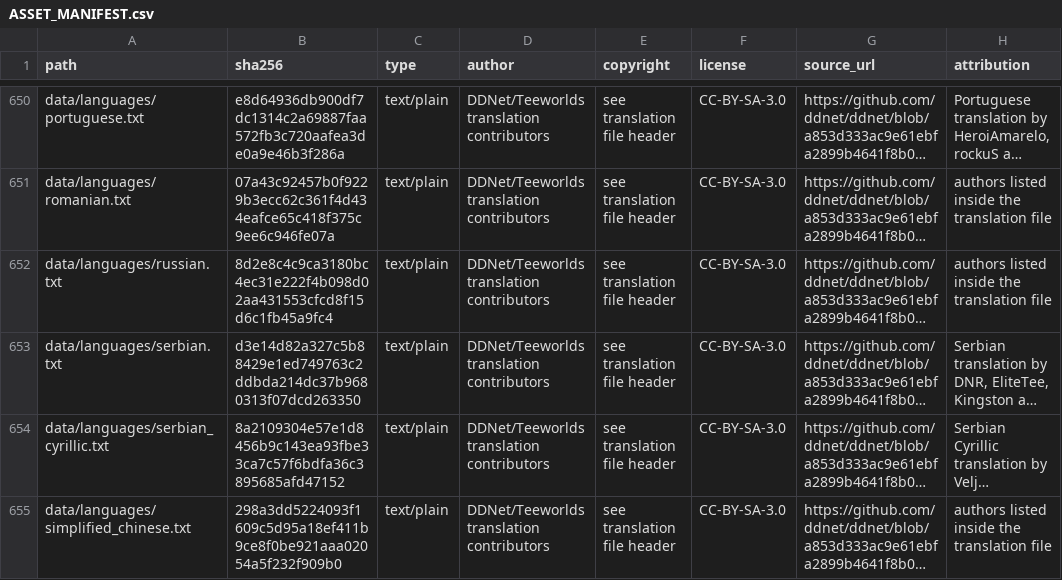
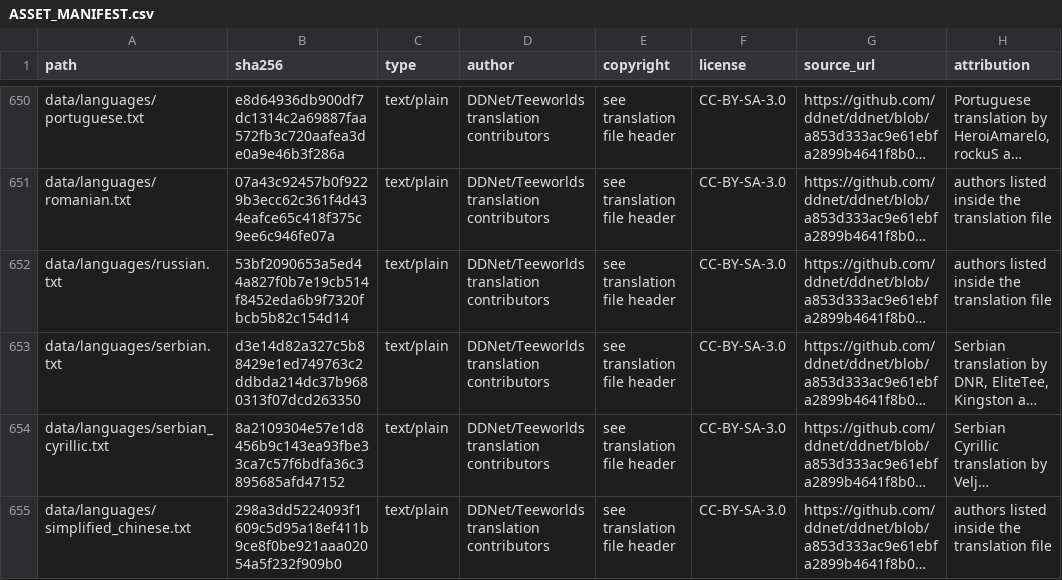
Before and after one commit to Leo88q/neon-relay, a CSV file: docs/ASSET_MANIFEST.csv, drawn as a sheet; only a part is shown, gaps mark what is left out; long unchanged cells end in …; the diff names each change by its address in the sheet, - before the commit and + after, or states it on an @@ line.

```diff
--- a/docs/ASSET_MANIFEST.csv
+++ b/docs/ASSET_MANIFEST.csv
-B652 (sha256): 8d2e8c4c9ca3180bc4ec31e222f4b098d02aa431553cfcd8f15d6c1fb45a9fc4
+B652 (sha256): 53bf2090653a5ed44a827f0b7e19cb514f8452eda6b9f7320fbcb5b82c154d14
```
Also changed, not shown: docs/branding-scan.csv, 7 other files.
